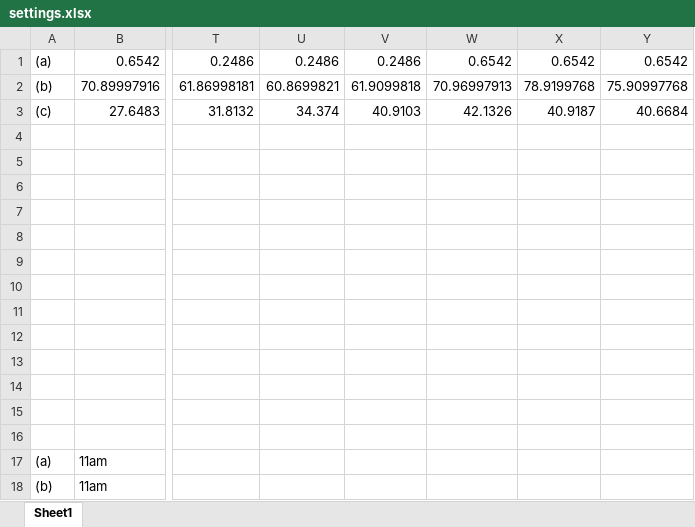
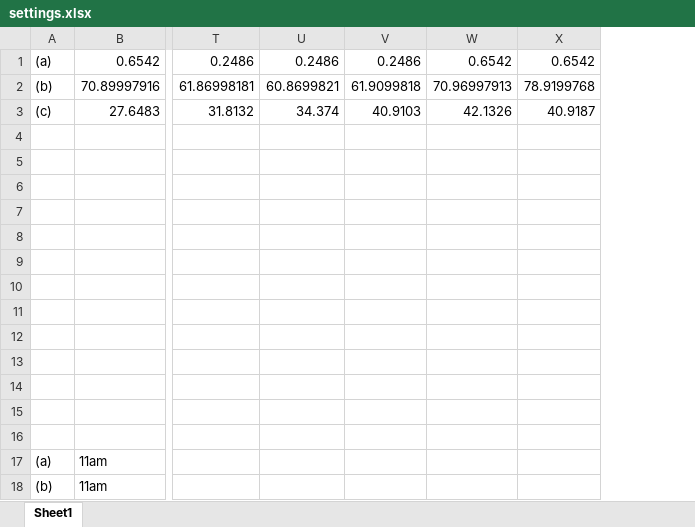
Before and after one commit to SCWang01/Open_Battery_Code, an Excel workbook: Figure_Plot/figure_plot_2_3/settings.xlsx, sheet Sheet1, drawn as a sheet; only a part is shown, gaps mark what is left out; values as stored, in another font and other column widths than the file's, no borders; the diff names each change by its address in the sheet, - before the commit and + after, or states it on an @@ line.

```diff
--- a/Figure_Plot/figure_plot_2_3/settings.xlsx (sheet Sheet1)
+++ b/Figure_Plot/figure_plot_2_3/settings.xlsx (sheet Sheet1)
-column Y, rows 1-3: 0.6542 | 75.90997768 | 40.6684
```
Also changed, not shown: 5 other files.
